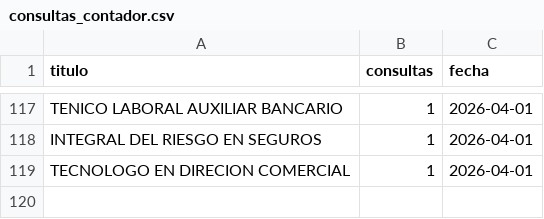
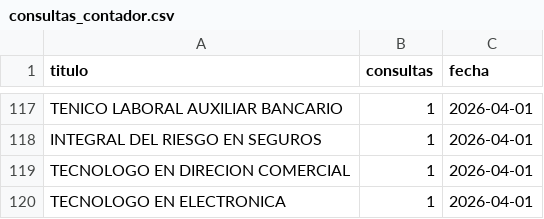
Before and after one commit to usanjosedocumentos-svg/validatitulos, a CSV file: consultas_contador.csv, drawn as a sheet; only a part is shown, gaps mark what is left out.

Commit message:
Consulta: TECNOLOGO EN ELECTRONICA

```diff
--- a/consultas_contador.csv
+++ b/consultas_contador.csv
@@ -119 +119,2 @@
 "TECNOLOGO EN DIRECION COMERCIAL","1","2026-04-01"
+"TECNOLOGO EN ELECTRONICA","1","2026-04-01"
```
